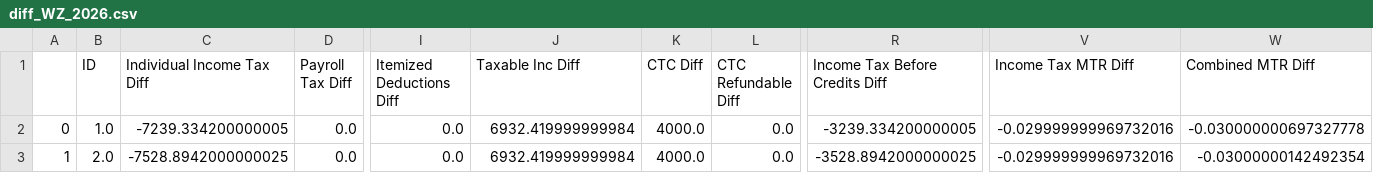
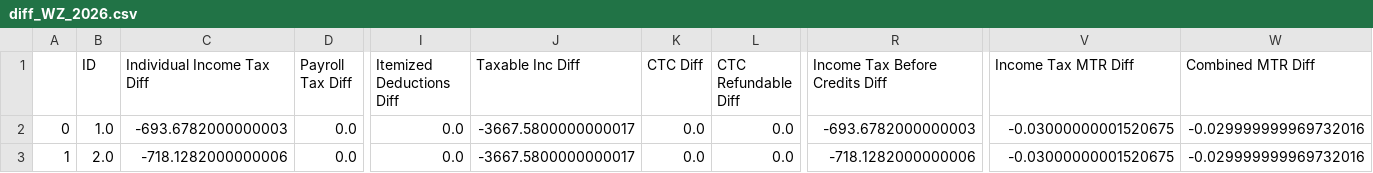
Before and after one commit to OFRA-ORG/Tax-Cruncher, a CSV file: docs/WP_example/case3/diff_WZ_2026.csv, drawn as a sheet; only a part is shown, gaps mark what is left out; the diff names each change by its address in the sheet, - before the commit and + after, or states it on an @@ line.

```diff
--- a/docs/WP_example/case3/diff_WZ_2026.csv
+++ b/docs/WP_example/case3/diff_WZ_2026.csv
-C2 (Individual Income Tax Diff): -7239.334200000005
+C2 (Individual Income Tax Diff): -693.6782000000003
-J2:J3 (Taxable Inc Diff): 6932.419999999984
+J2:J3 (Taxable Inc Diff): -3667.5800000000017
-K2:K3 (CTC Diff): 4000.0
+K2:K3 (CTC Diff): 0.0
-R2 (Income Tax Before Credits Diff): -3239.334200000005
+R2 (Income Tax Before Credits Diff): -693.6782000000003
-V2:V3 (Income Tax MTR Diff): -0.029999999969732016
+V2:V3 (Income Tax MTR Diff): -0.03000000001520675
-W2 (Combined MTR Diff): -0.030000000697327778
+W2 (Combined MTR Diff): -0.029999999969732016
-C3 (Individual Income Tax Diff): -7528.8942000000025
+C3 (Individual Income Tax Diff): -718.1282000000006
-R3 (Income Tax Before Credits Diff): -3528.8942000000025
+R3 (Income Tax Before Credits Diff): -718.1282000000006
-W3 (Combined MTR Diff): -0.03000000142492354
+W3 (Combined MTR Diff): -0.029999999969732016
```
Also changed, not shown: docs/WP_example/case3/output_WZ_2026.csv, 10 other files.
